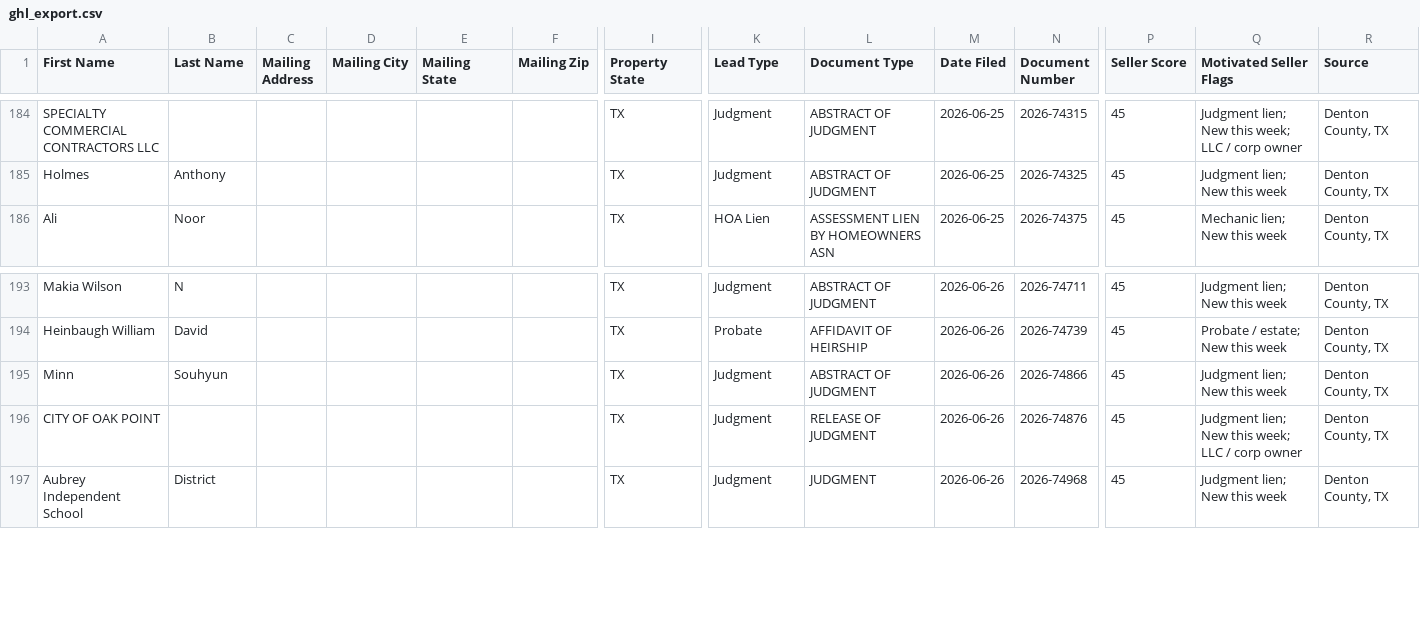
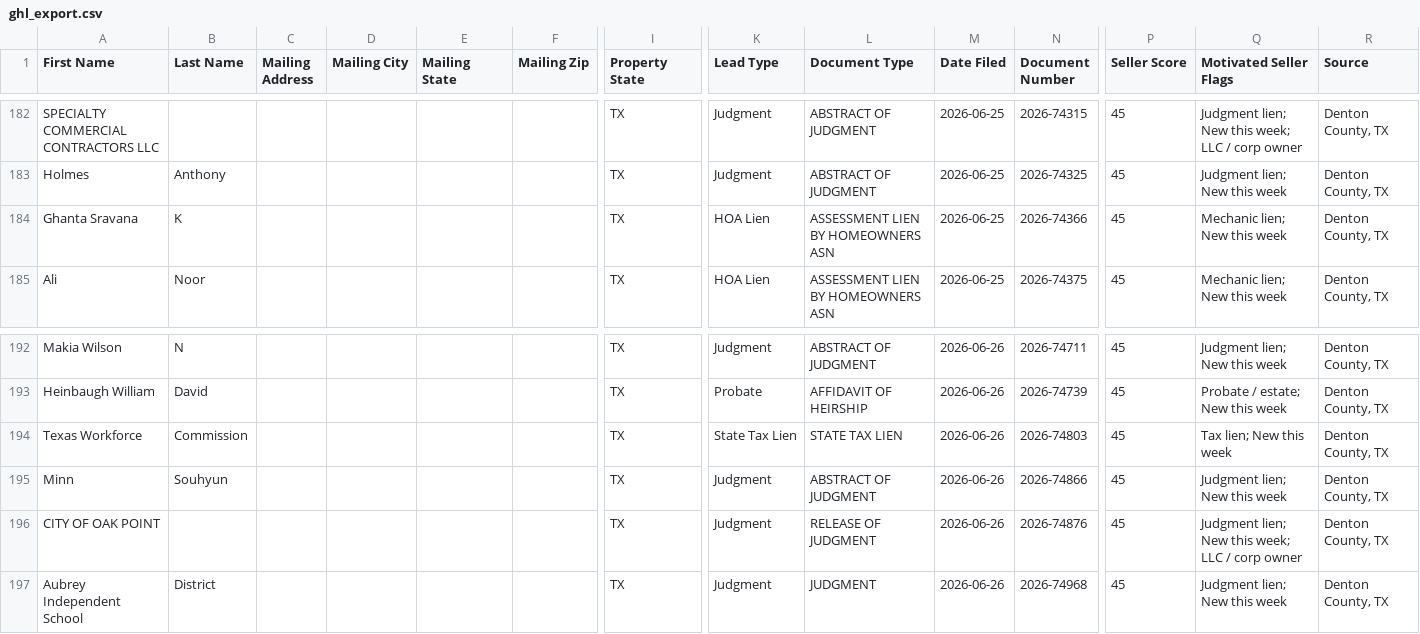
Before and after one commit to sosahomebuyers/Denton-Intel, a CSV file: data/ghl_export.csv, drawn as a sheet; only a part is shown, gaps mark what is left out; rows hold the shown columns only; the diff covers the shown part only; the diff names each change by its address in the sheet, - before the commit and + after, or states it on an @@ line.

```diff
--- a/data/ghl_export.csv
+++ b/data/ghl_export.csv
+row 184: Ghanta Sravana | K |  |  |  |  | TX | HOA Lien | ASSESSMENT LIEN BY HOMEOWNERS ASN | 2026-06-25 | 2026-74366 | 45 | Mechanic lien; New this week | Denton County, TX
+row 194: Texas Workforce | Commission |  |  |  |  | TX | State Tax Lien | STATE TAX LIEN | 2026-06-26 | 2026-74803 | 45 | Tax lien; New this week | Denton County, TX
```
Also changed, not shown: 3 added rows and 5 removed rows elsewhere in this file, 2 other files.
